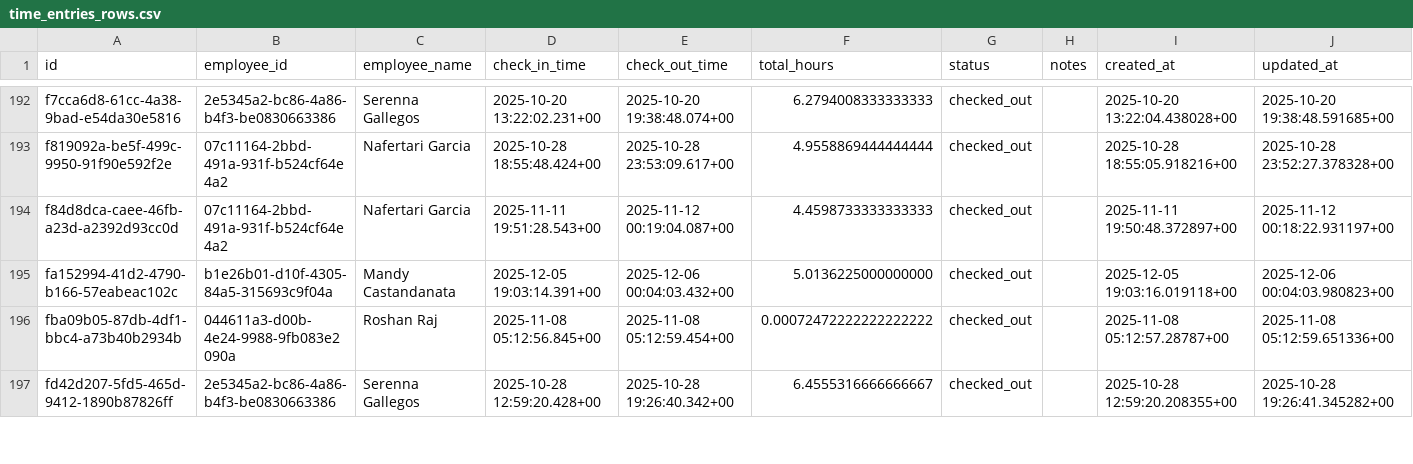
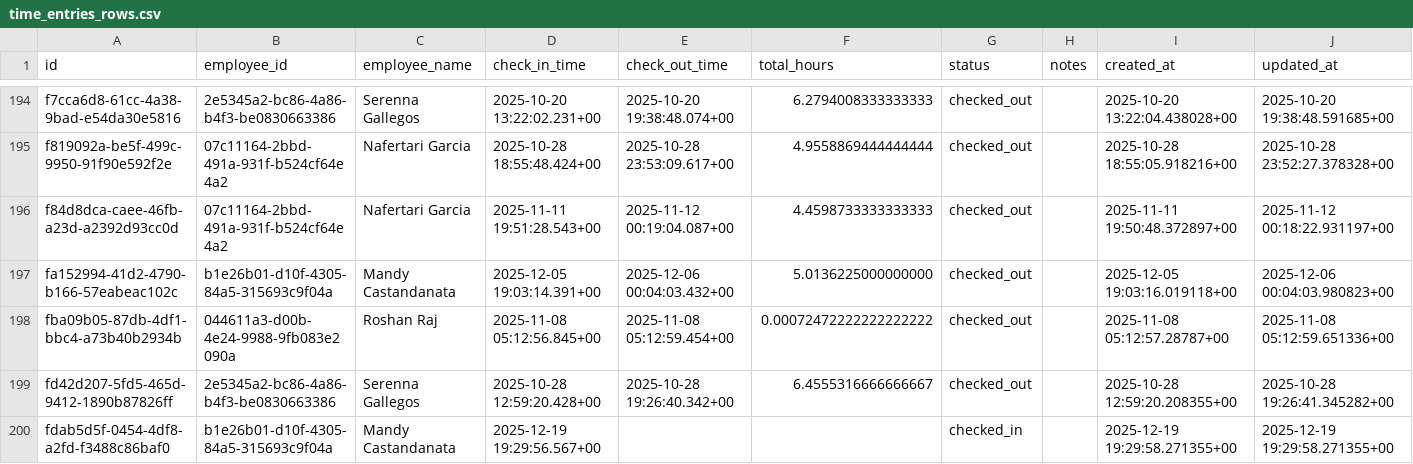
Before and after one commit to Rojin4455/Arman-QuoteGeneratorAndJobTracker, a CSV file: time_entries_rows.csv, drawn as a sheet; only a part is shown, gaps mark what is left out; rows hold the shown columns only; the diff covers the shown part only; the diff names each change by its address in the sheet, - before the commit and + after, or states it on an @@ line.

```diff
--- a/time_entries_rows.csv
+++ b/time_entries_rows.csv
+row 200: fdab5d5f-0454-4df8-a2fd-f3488c86baf0 | b1e26b01-d10f-4305-84a5-315693c9f04a | Mandy Castandanata | 2025-12-19 19:29:56.567+00 |  |  | checked_in |  | 2025-12-19 19:29:58.271355+00 | 2025-12-19 19:29:58.271355+00
```
Also changed, not shown: 2 added rows and 8 edited cells elsewhere in this file, accepted_quotes_rows.csv, job_schedules_rows.csv, 5 other files.
